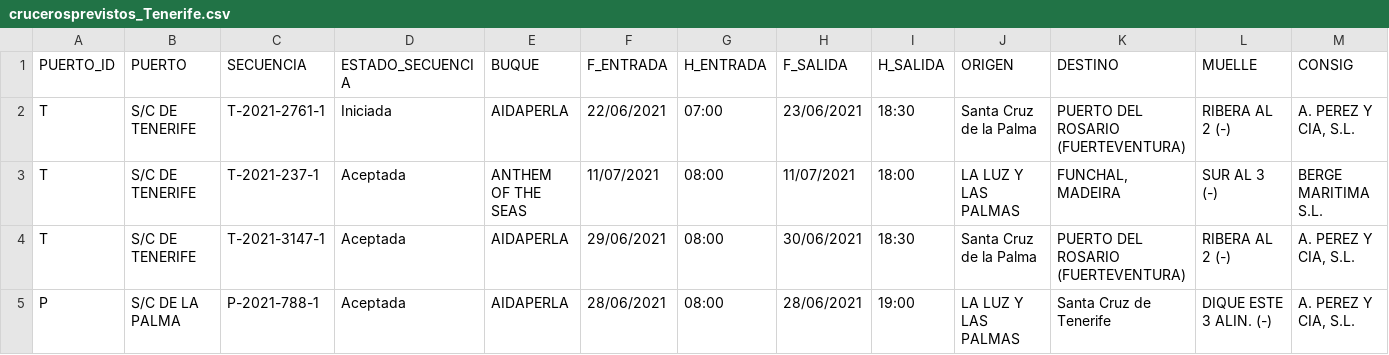
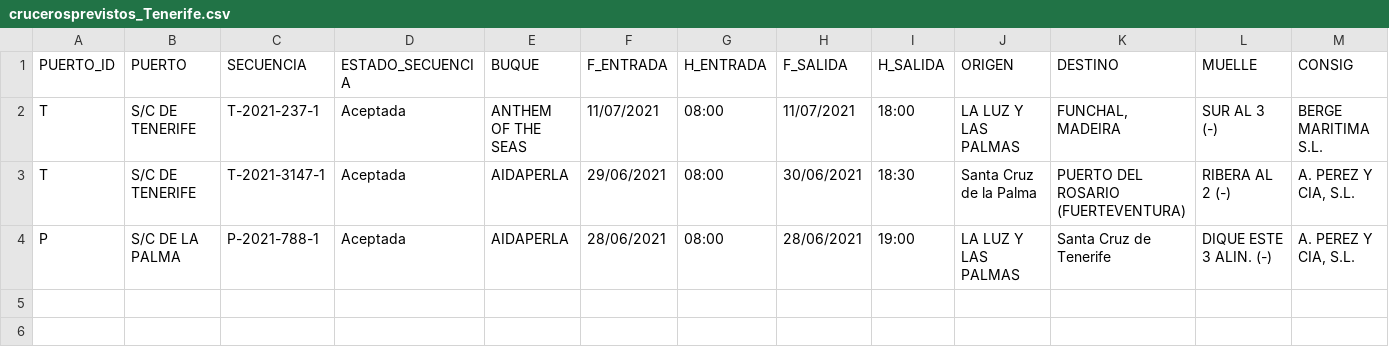
Before and after one commit to Robaina/crucerosTenerife, a CSV file: crucerosprevistos_Tenerife.csv, drawn as a sheet; only a part is shown; rows hold the shown columns only; the diff names each change by its address in the sheet, - before the commit and + after, or states it on an @@ line.

Commit message:
"Update data"

```diff
--- a/crucerosprevistos_Tenerife.csv
+++ b/crucerosprevistos_Tenerife.csv
-row 2: T | S/C DE TENERIFE | T-2021-2761-1 | Iniciada | AIDAPERLA | 22/06/2021 | 07:00 | 23/06/2021 | 18:30 | Santa Cruz de la Palma | PUERTO DEL ROSARIO (FUERTEVENTURA) | RIBERA AL 2 (-) | A. PEREZ Y CIA, S.L.
```
